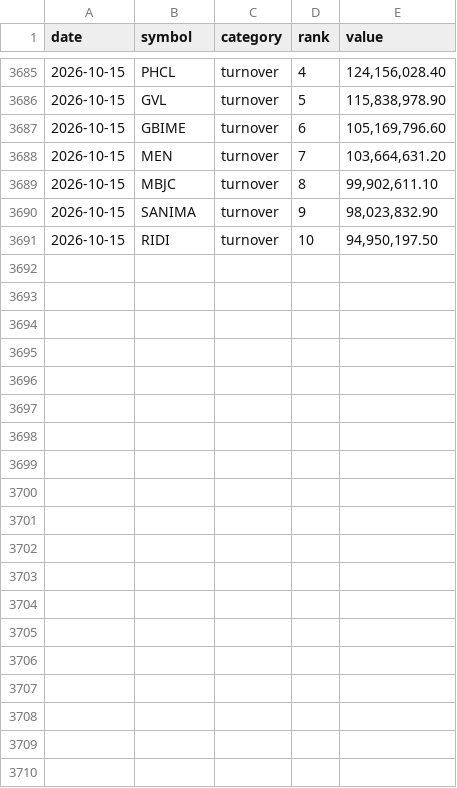
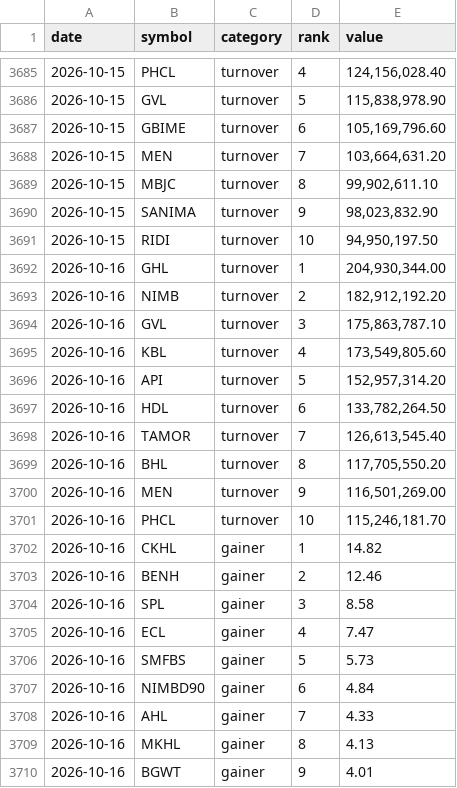
Before and after one commit to pralavkarki88-collab/nepse-scraper, a CSV file: nepse.csv, drawn as a sheet; only a part is shown, gaps mark what is left out; the diff covers the shown part only.

```diff
--- a/nepse.csv
+++ b/nepse.csv
@@ -3691 +3691,20 @@ date,symbol,category,rank,value
 2026-10-15,RIDI,turnover,10,"94,950,197.50"
+2026-10-16,GHL,turnover,1,"204,930,344.00"
+2026-10-16,NIMB,turnover,2,"182,912,192.20"
+2026-10-16,GVL,turnover,3,"175,863,787.10"
+2026-10-16,KBL,turnover,4,"173,549,805.60"
+2026-10-16,API,turnover,5,"152,957,314.20"
+2026-10-16,HDL,turnover,6,"133,782,264.50"
+2026-10-16,TAMOR,turnover,7,"126,613,545.40"
+2026-10-16,BHL,turnover,8,"117,705,550.20"
+2026-10-16,MEN,turnover,9,"116,501,269.00"
+2026-10-16,PHCL,turnover,10,"115,246,181.70"
+2026-10-16,CKHL,gainer,1,14.82
+2026-10-16,BENH,gainer,2,12.46
+2026-10-16,SPL,gainer,3,8.58
+2026-10-16,ECL,gainer,4,7.47
+2026-10-16,SMFBS,gainer,5,5.73
+2026-10-16,NIMBD90,gainer,6,4.84
+2026-10-16,AHL,gainer,7,4.33
+2026-10-16,MKHL,gainer,8,4.13
+2026-10-16,BGWT,gainer,9,4.01
```
Also changed, not shown: 11 added rows elsewhere in this file, 1 other file.
